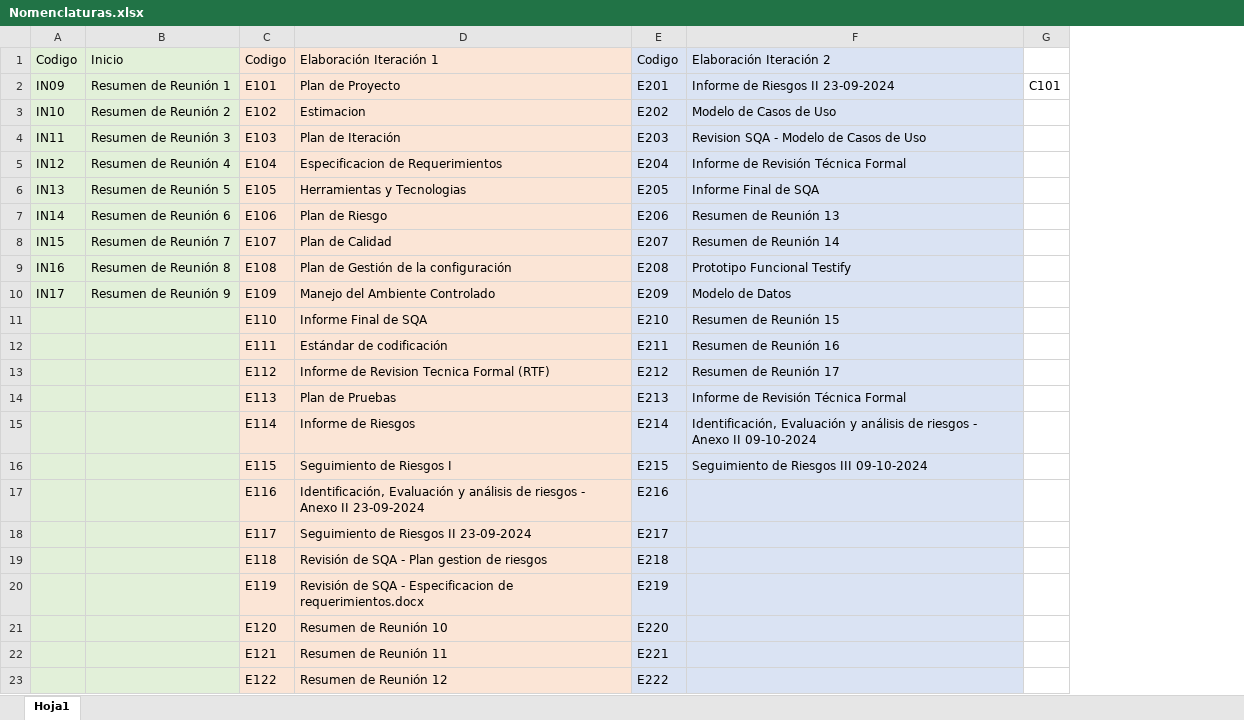
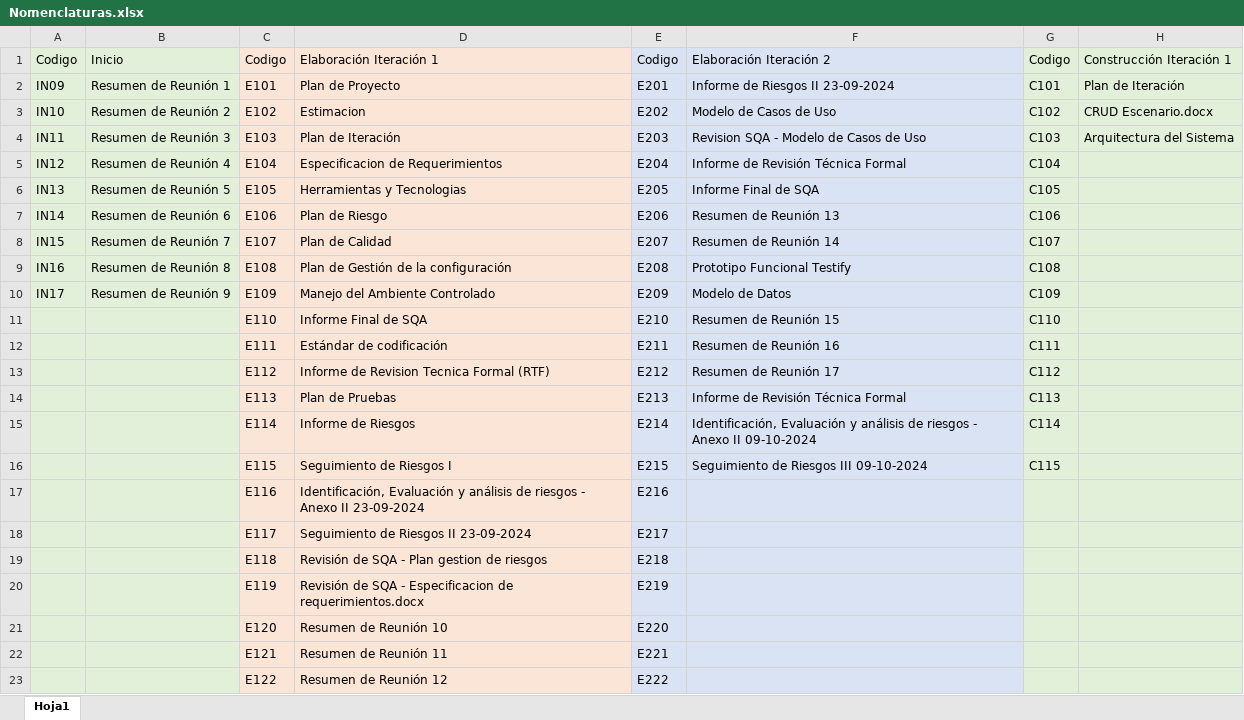
Before and after one commit to OSLOUARG24/Testify, an Excel workbook: Nomenclaturas.xlsx, sheet Hoja1, drawn as a sheet; values as stored, in another font and other column widths than the file's, no borders; removed rows and columns are numbered as before the commit, all else as after; the diff names each change by its address in the sheet, - before the commit and + after, or states it on an @@ line.

Commit message:
Documentación - Revisión SQA rutinaria
Se realiza revisión rutinaria sobre documentos de apoyo, se realizan modificaciones de nombres acorde a la nomenclatura estándar definida OSLO, se realiza limpieza de archivos temporales en repositorio Registro_Reuniones.

```diff
--- a/Nomenclaturas.xlsx (sheet Hoja1)
+++ b/Nomenclaturas.xlsx (sheet Hoja1)
-column G, row 2: C101
+column G, rows 1-16: Codigo | C101 | C102 | C103 | C104 | C105 | C106 | C107 | C108 | C109 | C110 | C111 | C112 | C113 | C114 | C115
+column H, rows 1-4: Construcción Iteración 1 | Plan de Iteración | CRUD Escenario.docx | Arquitectura del Sistema
```
Also changed, not shown: 6 other files.
